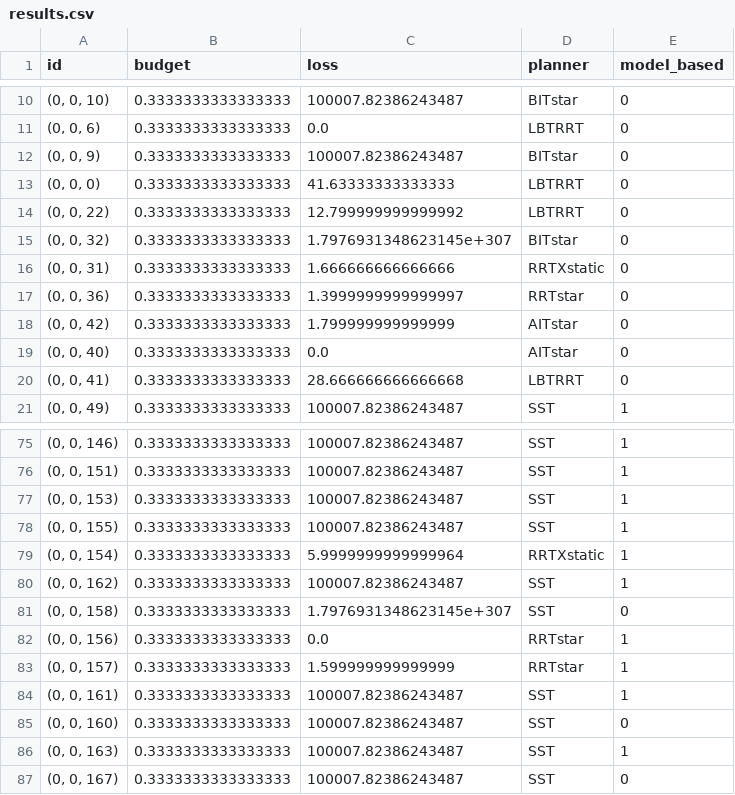
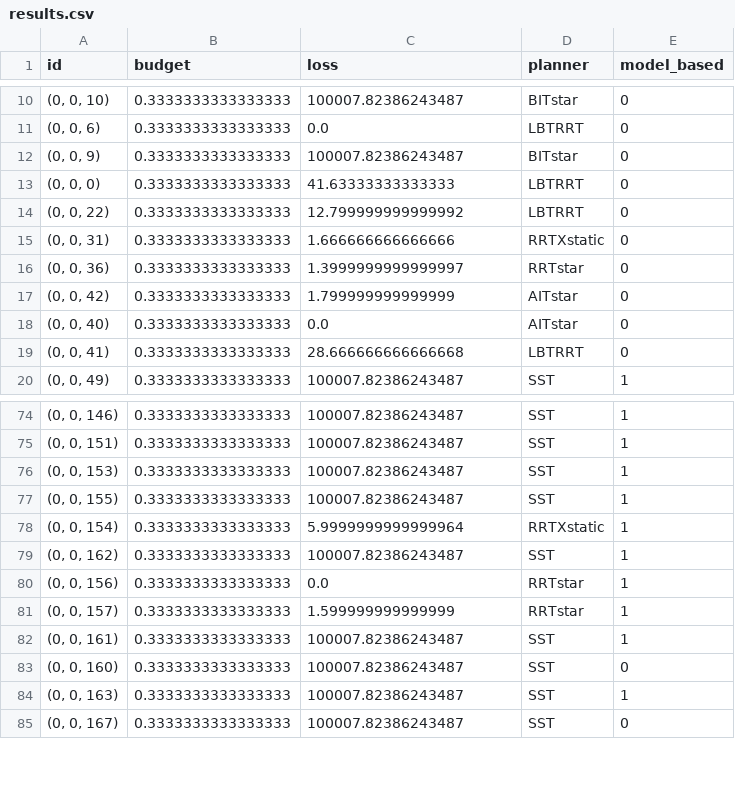
Before and after one commit to sidbav/hyperplan-fetch, a CSV file: results/tall_place/iteration/0/results.csv, drawn as a sheet; only a part is shown, gaps mark what is left out; the diff names each change by its address in the sheet, - before the commit and + after, or states it on an @@ line.

Commit message:
iteration new results

```diff
--- a/results/tall_place/iteration/0/results.csv
+++ b/results/tall_place/iteration/0/results.csv
-row 15: (0, 0, 32) | 0.3333333333333333 | 1.7976931348623145e+307 | BITstar | 0
-row 81: (0, 0, 158) | 0.3333333333333333 | 1.7976931348623145e+307 | SST | 0
```
Also changed, not shown: 22 other files.
